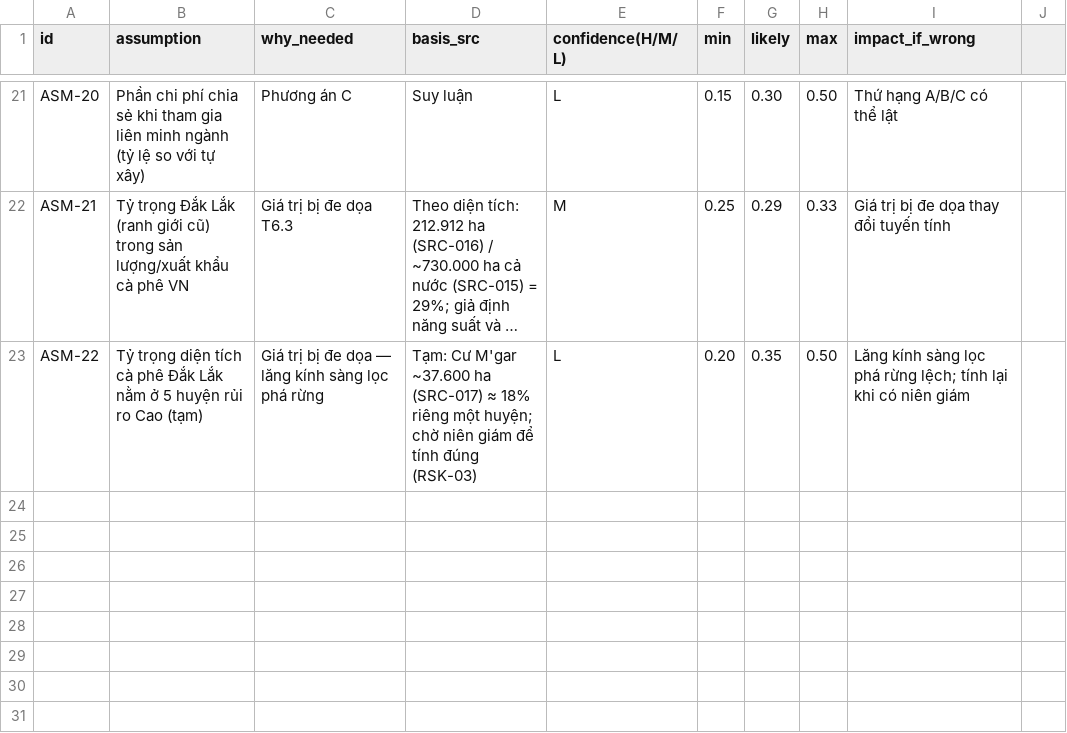
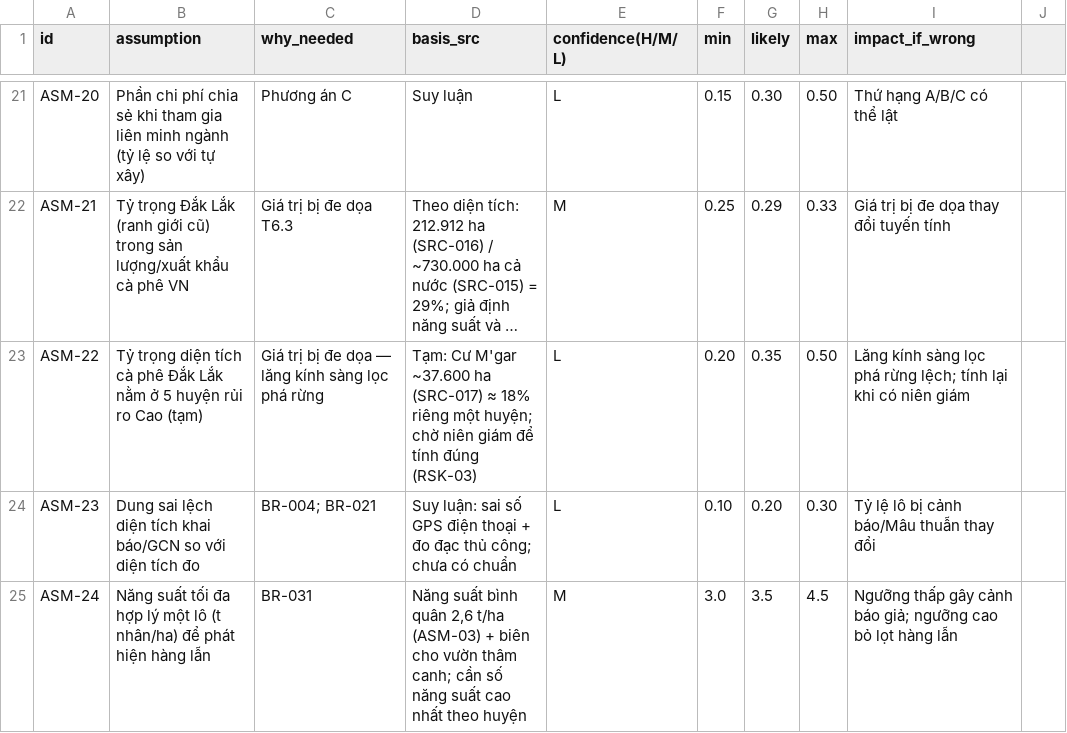
Before and after one commit to taint7684/eudr-coffee-ba, a CSV file: 00-management/assumptions-log.csv, drawn as a sheet; only a part is shown, gaps mark what is left out; long unchanged cells end in …; the diff names each change by its address in the sheet, - before the commit and + after, or states it on an @@ line.

```diff
--- a/00-management/assumptions-log.csv
+++ b/00-management/assumptions-log.csv
+row 24: ASM-23 | Dung sai lệch diện tích khai báo/GCN so với diện tích đo | BR-004; BR-021 | Suy luận: sai số GPS điện thoại + đo đạc thủ công; chưa có chuẩn | L | 0.10 | 0.20 | 0.30 | Tỷ lệ lô bị cảnh báo/Mâu thuẫn thay đổi
+row 25: ASM-24 | Năng suất tối đa hợp lý một lô (t nhân/ha) để phát hiện hàng lẫn | BR-031 | Năng suất bình quân 2,6 t/ha (ASM-03) + biên cho vườn thâm canh; cần số năng suất cao nhất theo huyện | M | 3.0 | 3.5 | 4.5 | Ngưỡng thấp gây cảnh báo giả; ngưỡng cao bỏ lọt hàng lẫn
```
Also changed, not shown: 18 other files.
